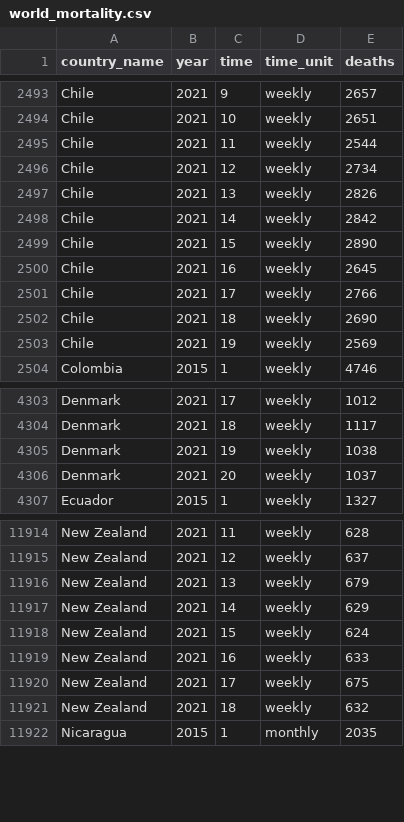
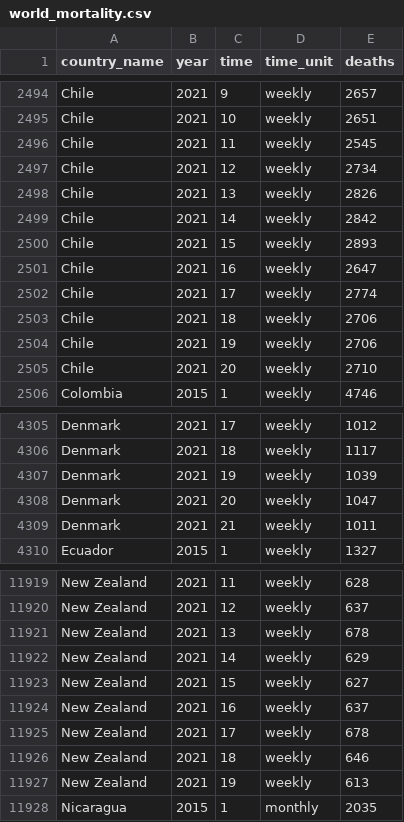
Before and after one commit to akarlinsky/world_mortality, a CSV file: world_mortality.csv, drawn as a sheet; only a part is shown, gaps mark what is left out; the diff covers the shown part only.

Commit message:
2021-06-04 Update 2
- New data: Austria, Chile, Denmark, Netherlands, New Zealand, Switzerland, United Kingdom.

- Revisions: Austria, Brazil, Bulgaria, Chile, Czechia, Denmark, Finland, Germany, Israel, New Zealand, Norway, Portugal, Spain, Switzerland.

```diff
--- a/world_mortality.csv
+++ b/world_mortality.csv
@@ -2494,3 +2495,3 @@ Chile,2021,9,weekly,2657
 Chile,2021,10,weekly,2651
-Chile,2021,11,weekly,2544
+Chile,2021,11,weekly,2545
 Chile,2021,12,weekly,2734
@@ -2498,7 +2499,8 @@ Chile,2021,13,weekly,2826
 Chile,2021,14,weekly,2842
-Chile,2021,15,weekly,2890
-Chile,2021,16,weekly,2645
-Chile,2021,17,weekly,2766
-Chile,2021,18,weekly,2690
-Chile,2021,19,weekly,2569
+Chile,2021,15,weekly,2893
+Chile,2021,16,weekly,2647
+Chile,2021,17,weekly,2774
+Chile,2021,18,weekly,2706
+Chile,2021,19,weekly,2706
+Chile,2021,20,weekly,2710
 Colombia,2015,1,weekly,4746
@@ -4304,4 +4306,5 @@ Denmark,2021,17,weekly,1012
 Denmark,2021,18,weekly,1117
-Denmark,2021,19,weekly,1038
-Denmark,2021,20,weekly,1037
+Denmark,2021,19,weekly,1039
+Denmark,2021,20,weekly,1047
+Denmark,2021,21,weekly,1011
 Ecuador,2015,1,weekly,1327
@@ -11915,8 +11920,9 @@ New Zealand,2021,11,weekly,628
 New Zealand,2021,12,weekly,637
-New Zealand,2021,13,weekly,679
+New Zealand,2021,13,weekly,678
 New Zealand,2021,14,weekly,629
-New Zealand,2021,15,weekly,624
-New Zealand,2021,16,weekly,633
-New Zealand,2021,17,weekly,675
-New Zealand,2021,18,weekly,632
+New Zealand,2021,15,weekly,627
+New Zealand,2021,16,weekly,637
+New Zealand,2021,17,weekly,678
+New Zealand,2021,18,weekly,646
+New Zealand,2021,19,weekly,613
 Nicaragua,2015,1,monthly,2035
```
Also changed, not shown: 5 added rows and 63 edited cells elsewhere in this file, 1 other file.
